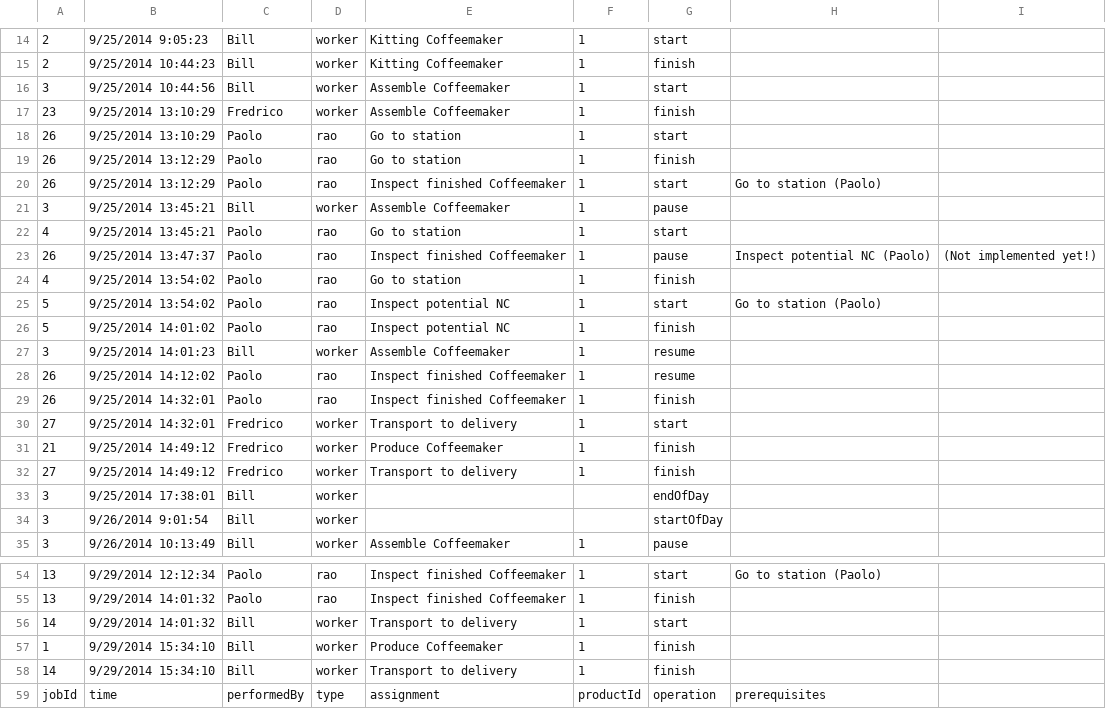
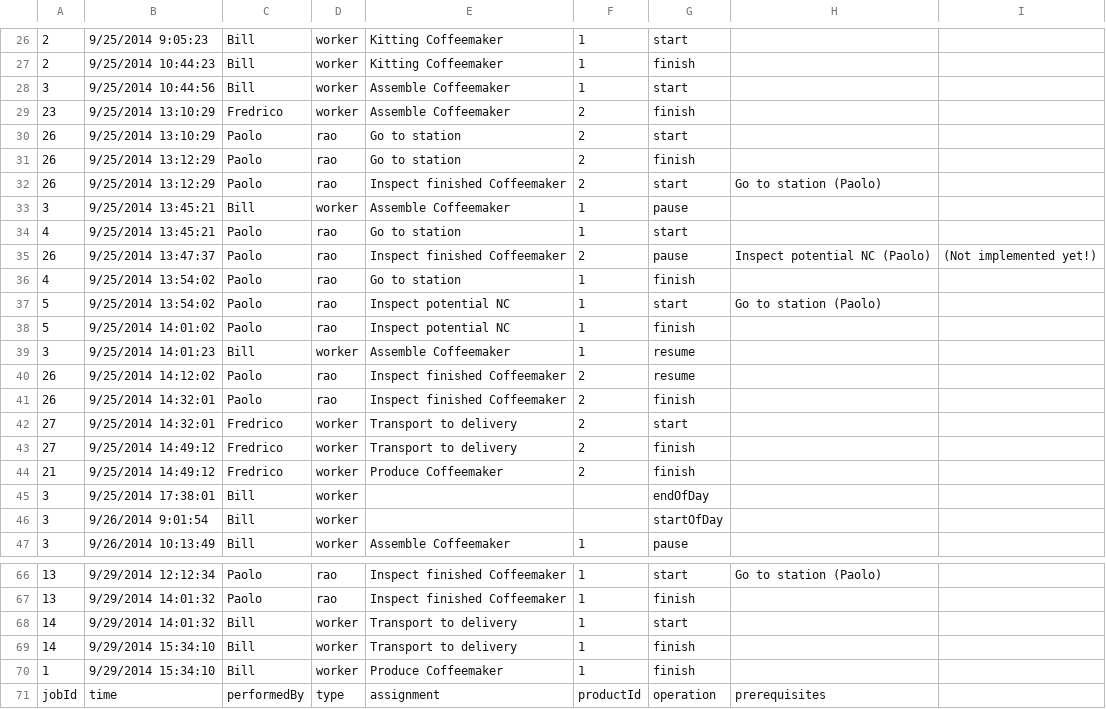
Before and after one commit to almende/demoapps, a CSV file: arumEventPlayer/events.csv, drawn as a sheet; only a part is shown, gaps mark what is left out; the diff covers the shown part only.

Commit message:
Updated scenario, including a simple coffeemaker

```diff
--- a/arumEventPlayer/events.csv
+++ b/arumEventPlayer/events.csv
@@ -16,9 +28,9 @@
 3,9/25/2014 10:44:56,Bill,worker,Assemble Coffeemaker,1,start,,
-23,9/25/2014 13:10:29,Fredrico,worker,Assemble Coffeemaker,1,finish,,
-26,9/25/2014 13:10:29,Paolo,rao,Go to station,1,start,,
-26,9/25/2014 13:12:29,Paolo,rao,Go to station,1,finish,,
-26,9/25/2014 13:12:29,Paolo,rao,Inspect finished Coffeemaker,1,start,Go to station (Paolo),
+23,9/25/2014 13:10:29,Fredrico,worker,Assemble Coffeemaker,2,finish,,
+26,9/25/2014 13:10:29,Paolo,rao,Go to station,2,start,,
+26,9/25/2014 13:12:29,Paolo,rao,Go to station,2,finish,,
+26,9/25/2014 13:12:29,Paolo,rao,Inspect finished Coffeemaker,2,start,Go to station (Paolo),
 3,9/25/2014 13:45:21,Bill,worker,Assemble Coffeemaker,1,pause,,
 4,9/25/2014 13:45:21,Paolo,rao,Go to station,1,start,,
-26,9/25/2014 13:47:37,Paolo,rao,Inspect finished Coffeemaker,1,pause,Inspect potential NC (Paolo),(Not implemented yet!)
+26,9/25/2014 13:47:37,Paolo,rao,Inspect finished Coffeemaker,2,pause,Inspect potential NC (Paolo),(Not implemented yet!)
 4,9/25/2014 13:54:02,Paolo,rao,Go to station,1,finish,,
@@ -27,7 +39,7 @@
 3,9/25/2014 14:01:23,Bill,worker,Assemble Coffeemaker,1,resume,,
-26,9/25/2014 14:12:02,Paolo,rao,Inspect finished Coffeemaker,1,resume,,
-26,9/25/2014 14:32:01,Paolo,rao,Inspect finished Coffeemaker,1,finish,,
-27,9/25/2014 14:32:01,Fredrico,worker,Transport to delivery,1,start,,
-21,9/25/2014 14:49:12,Fredrico,worker,Produce Coffeemaker,1,finish,,
-27,9/25/2014 14:49:12,Fredrico,worker,Transport to delivery,1,finish,,
+26,9/25/2014 14:12:02,Paolo,rao,Inspect finished Coffeemaker,2,resume,,
+26,9/25/2014 14:32:01,Paolo,rao,Inspect finished Coffeemaker,2,finish,,
+27,9/25/2014 14:32:01,Fredrico,worker,Transport to delivery,2,start,,
+27,9/25/2014 14:49:12,Fredrico,worker,Transport to delivery,2,finish,,
+21,9/25/2014 14:49:12,Fredrico,worker,Produce Coffeemaker,2,finish,,
 3,9/25/2014 17:38:01,Bill,worker,,,endOfDay,,
@@ -56,4 +68,4 @@
 14,9/29/2014 14:01:32,Bill,worker,Transport to delivery,1,start,,
+14,9/29/2014 15:34:10,Bill,worker,Transport to delivery,1,finish,,
 1,9/29/2014 15:34:10,Bill,worker,Produce Coffeemaker,1,finish,,
-14,9/29/2014 15:34:10,Bill,worker,Transport to delivery,1,finish,,
 jobId,time,performedBy,type,assignment,productId,operation,prerequisites,
```
Also changed, not shown: 13 added rows, 1 removed row, 1 moved row and 9 edited cells elsewhere in this file, 1 other file.
